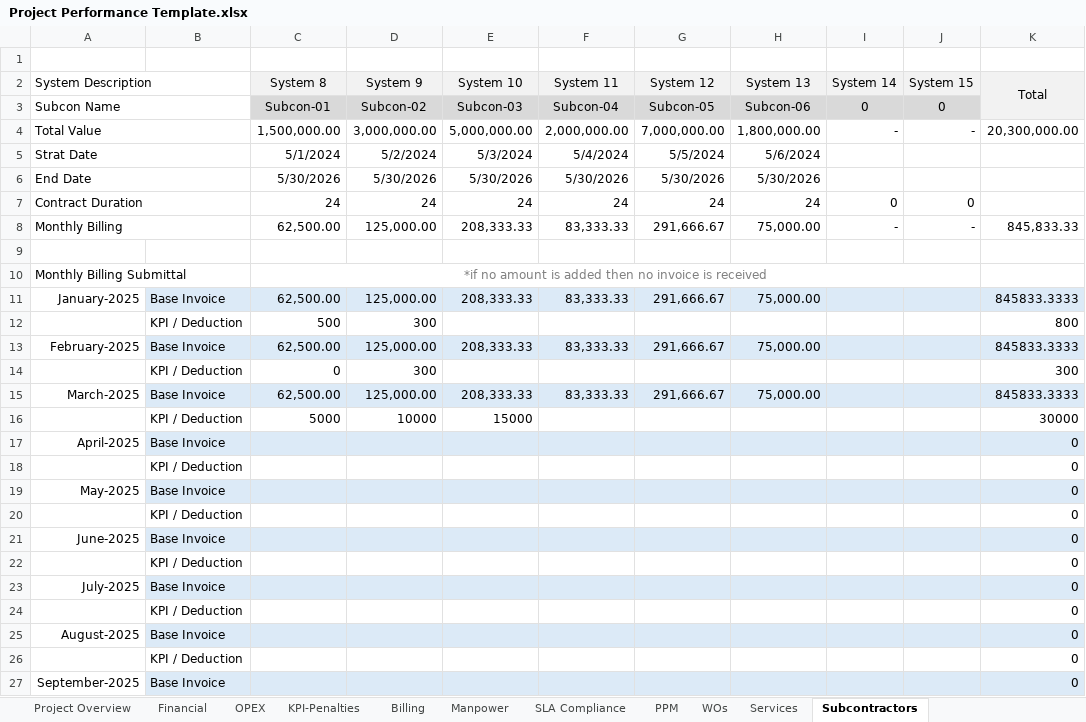
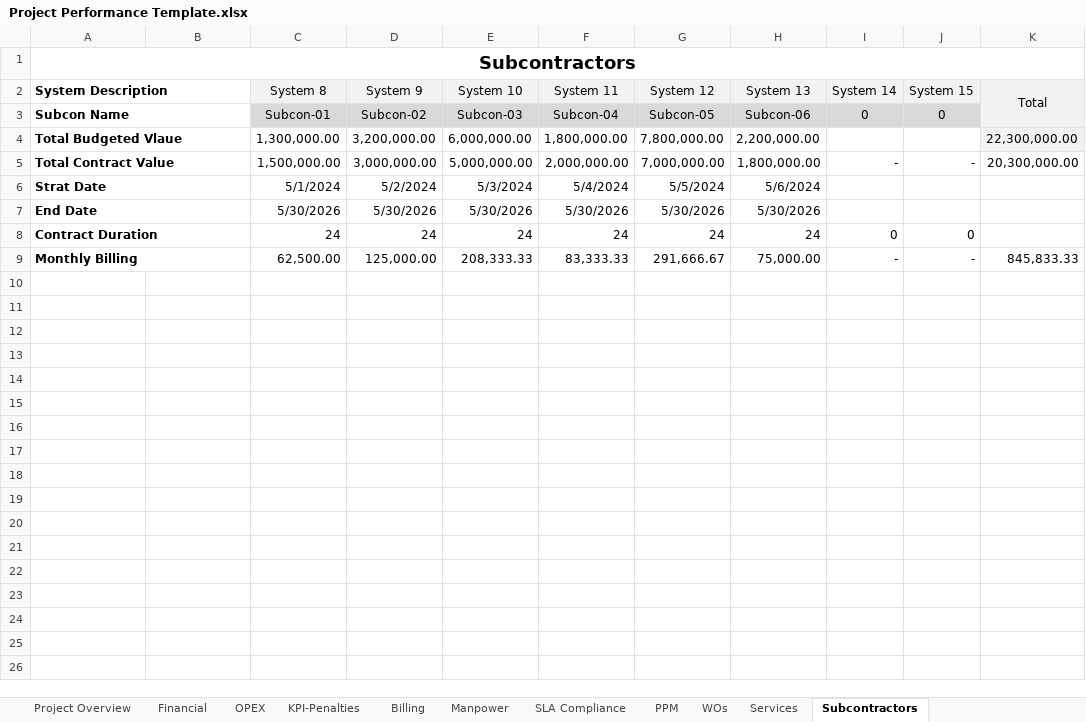
Before and after one commit to YahyaChaker/business-dashboard, an Excel workbook: public/Project Performance Template.xlsx, sheet Subcontractors, drawn as a sheet; only a part is shown; values as stored, in another font and other column widths than the file's, no borders; conditional formats not drawn; removed rows and columns are numbered as before the commit, all else as after; the diff covers the shown part only; the diff names each change by its address in the sheet, - before the commit and + after, or states it on an @@ line.

Commit message:
Update SystemsOverview component with improved data handling and UI enhancements

```diff
--- a/public/Project Performance Template.xlsx (sheet Subcontractors)
+++ b/public/Project Performance Template.xlsx (sheet Subcontractors)
-A1 (System Description): (empty)
+A1 (System Description): Subcontractors
+A1:K1 merged
-A2:A3 bold: off
+A2:A3 bold: on
+row 4: Total Budgeted Vlaue |  | 1,300,000.00 | 3,200,000.00 | 6,000,000.00 | 1,800,000.00 | 7,800,000.00 | 2,200,000.00 |  |  | 22,300,000.00
-A5 (System Description): Total Value
+A5 (System Description): Total Contract Value
-A5:A9 bold: off
+A5:A9 bold: on
-row 9: (empty)
-row 10: Monthly Billing Submittal |  | *if no amount is added then no invoice is received
-row 11: January-2025 | Base Invoice | 62,500.00 | 125,000.00 | 208,333.33 | 83,333.33 | 291,666.67 | 75,000.00 |  |  | 845833.3333
-row 12:  | KPI / Deduction | 500 | 300 |  |  |  |  |  |  | 800
-row 13: February-2025 | Base Invoice | 62,500.00 | 125,000.00 | 208,333.33 | 83,333.33 | 291,666.67 | 75,000.00 |  |  | 845833.3333
-row 14:  | KPI / Deduction | 0 | 300 |  |  |  |  |  |  | 300
-row 15: March-2025 | Base Invoice | 62,500.00 | 125,000.00 | 208,333.33 | 83,333.33 | 291,666.67 | 75,000.00 |  |  | 845833.3333
-row 16:  | KPI / Deduction | 5000 | 10000 | 15000 |  |  |  |  |  | 30000
-row 17: April-2025 | Base Invoice |  |  |  |  |  |  |  |  | 0
-row 18:  | KPI / Deduction |  |  |  |  |  |  |  |  | 0
-row 19: May-2025 | Base Invoice |  |  |  |  |  |  |  |  | 0
-row 20:  | KPI / Deduction |  |  |  |  |  |  |  |  | 0
-row 21: June-2025 | Base Invoice |  |  |  |  |  |  |  |  | 0
-row 22:  | KPI / Deduction |  |  |  |  |  |  |  |  | 0
-row 23: July-2025 | Base Invoice |  |  |  |  |  |  |  |  | 0
-row 24:  | KPI / Deduction |  |  |  |  |  |  |  |  | 0
-row 25: August-2025 | Base Invoice |  |  |  |  |  |  |  |  | 0
-row 26:  | KPI / Deduction |  |  |  |  |  |  |  |  | 0
-row 27: September-2025 | Base Invoice |  |  |  |  |  |  |  |  | 0
```
Also changed, not shown: 8 removed rows elsewhere in this sheet, sheet Services, other sheet tabs, formulas that keep their value, 4 other files.
